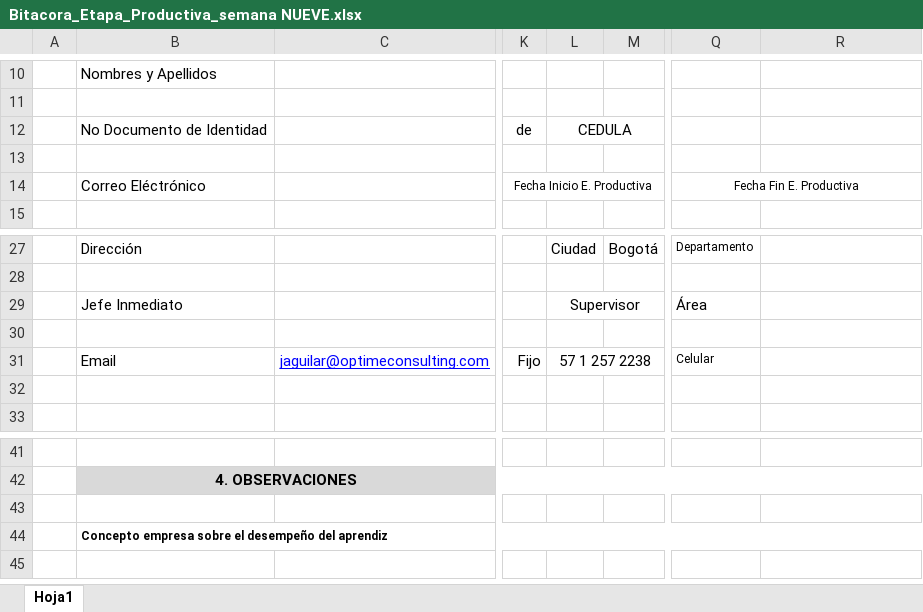
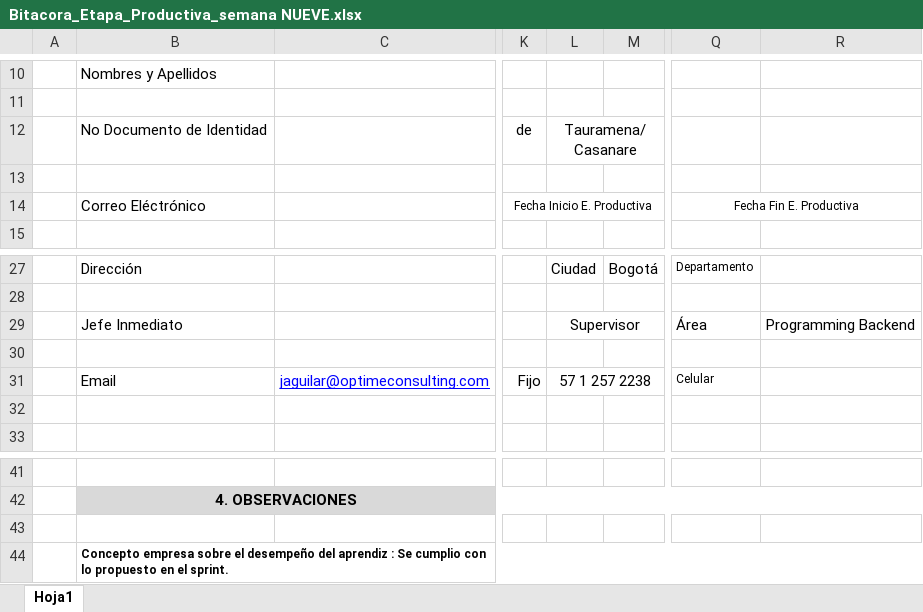
Before and after one commit to juanrraider666/bitacorasADSI, an Excel workbook: Bitacora_Etapa_Productiva_semana NUEVE.xlsx, sheet Hoja1, drawn as a sheet; only a part is shown, gaps mark what is left out; values as stored, in another font and other column widths than the file's, no borders; charts and pictures not drawn; the diff names each change by its address in the sheet, - before the commit and + after, or states it on an @@ line.

```diff
--- a/Bitacora_Etapa_Productiva_semana NUEVE.xlsx (sheet Hoja1)
+++ b/Bitacora_Etapa_Productiva_semana NUEVE.xlsx (sheet Hoja1)
-L12: CEDULA
+L12: Tauramena/Casanare
-R29: (empty)
+R29: Programming Backend
-B44: …del aprendiz
+B44: …del aprendiz : Se cumplio con lo propuesto en el sprint.
```
Also changed, not shown: Bitacora_Etapa_Productiva_semana DOCE.xlsx, Bitacora_Etapa_Productiva_semana OCHO.xlsx, 9 other files.
